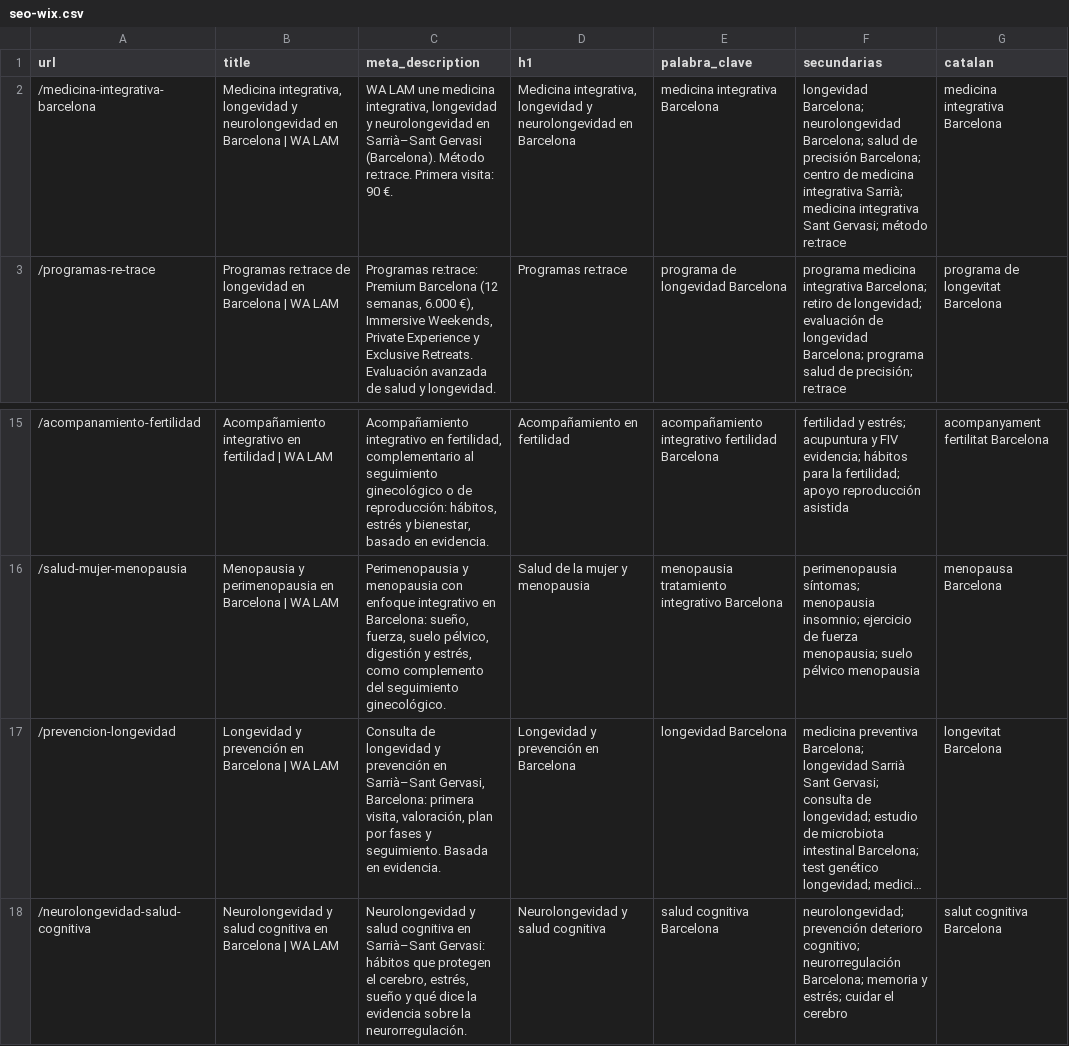
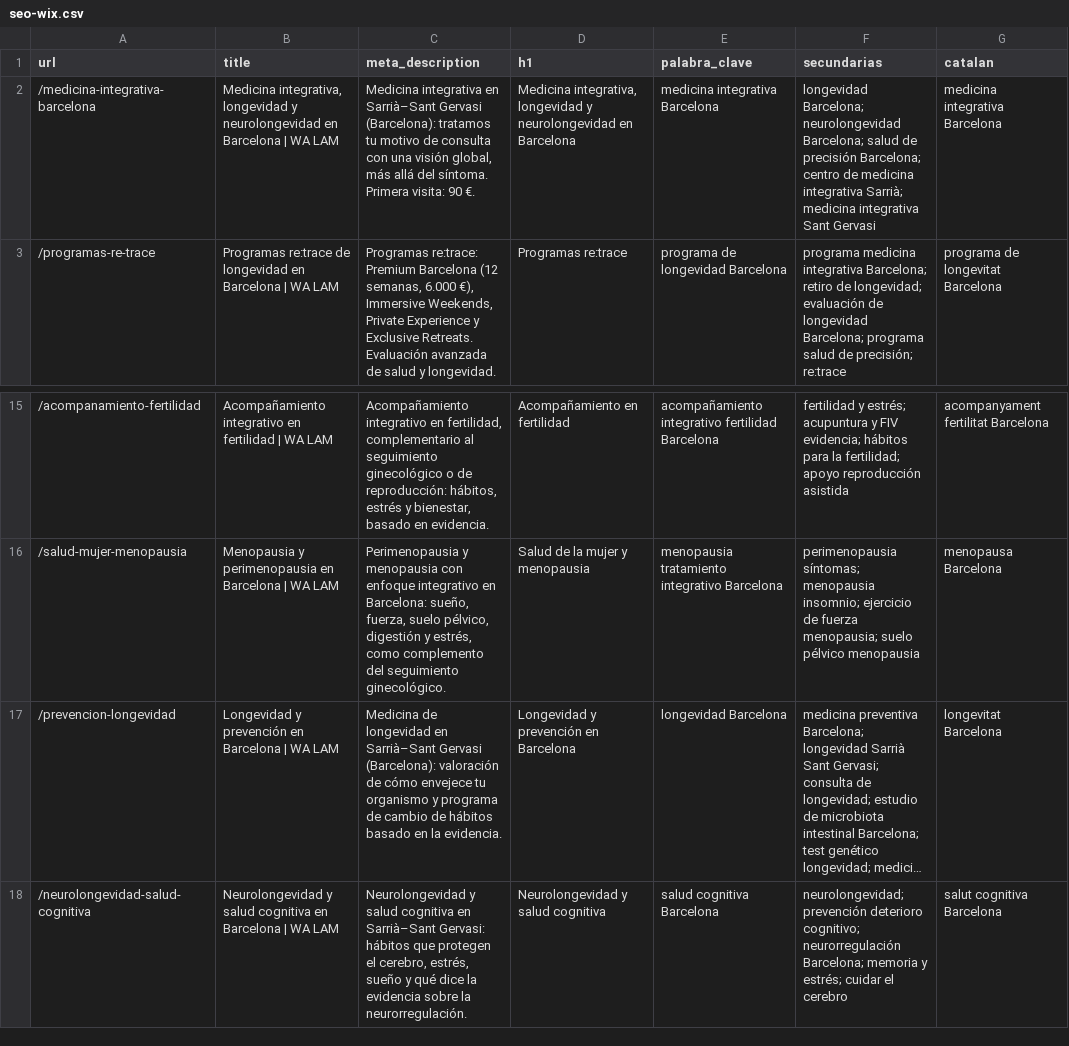
Before and after one commit to walam-bcn/formacion-olivier-bazin, a CSV file: landings/seo-wix.csv, drawn as a sheet; only a part is shown, gaps mark what is left out; long unchanged cells end in …; the diff names each change by its address in the sheet, - before the commit and + after, or states it on an @@ line.

```diff
--- a/landings/seo-wix.csv
+++ b/landings/seo-wix.csv
-C2 (meta_description): WA LAM une medicina integrativa, longevidad y neurolongevidad en Sarrià–Sant Gervasi (Barcelona). Método re:trace. Primera visita:…
+C2 (meta_description): Medicina integrativa en Sarrià–Sant Gervasi (Barcelona): tratamos tu motivo de consulta con una visión global, más allá del síntoma. Primera visita:…
-F2 (secundarias): …integrativa Sant Gervasi; método re:trace
+F2 (secundarias): …integrativa Sant Gervasi
-C17 (meta_description): Consulta de longevidad y prevención en Sarrià–Sant Gervasi, Barcelona: primera visita, valoración, plan por fases y seguimiento. Basada en evidencia.
+C17 (meta_description): Medicina de longevidad en Sarrià–Sant Gervasi (Barcelona): valoración de cómo envejece tu organismo y programa de cambio de hábitos basado en la evidencia.
```
Also changed, not shown: landings/ca/seo-wix-ca.csv, 39 other files.
